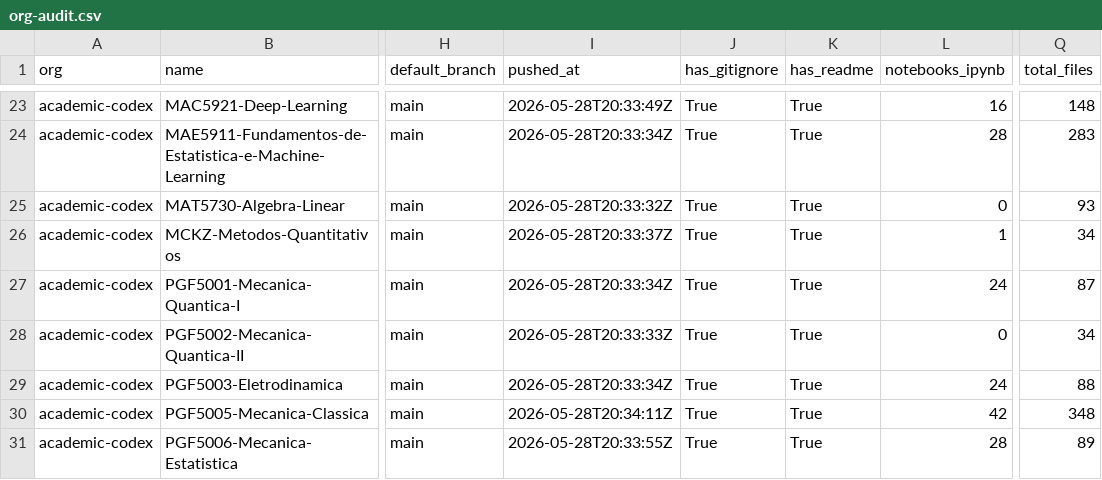
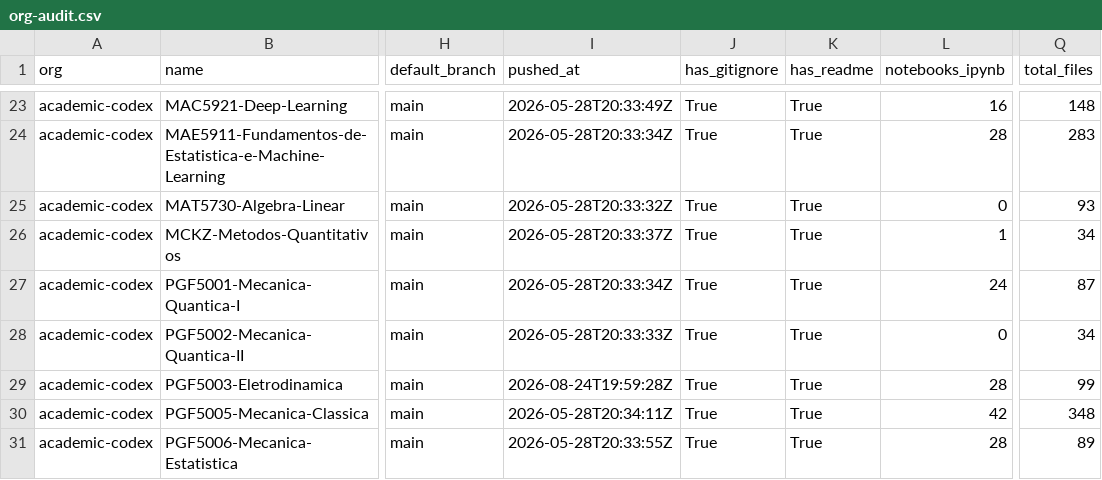
Before and after one commit to naavilam/naavilam.github.io, a CSV file: academic-codex/org-audit.csv, drawn as a sheet; only a part is shown, gaps mark what is left out; the diff names each change by its address in the sheet, - before the commit and + after, or states it on an @@ line.

```diff
--- a/academic-codex/org-audit.csv
+++ b/academic-codex/org-audit.csv
-I29 (pushed_at): 2026-05-28T20:33:34Z
+I29 (pushed_at): 2026-08-24T19:59:28Z
-L29 (notebooks_ipynb): 24
+L29 (notebooks_ipynb): 28
-Q29 (total_files): 88
+Q29 (total_files): 99
```
Also changed, not shown: org-audit.ALL.csv, 7 other files.
